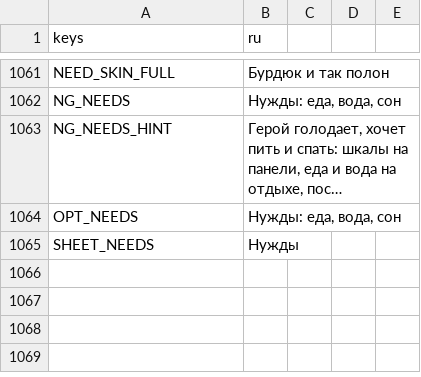
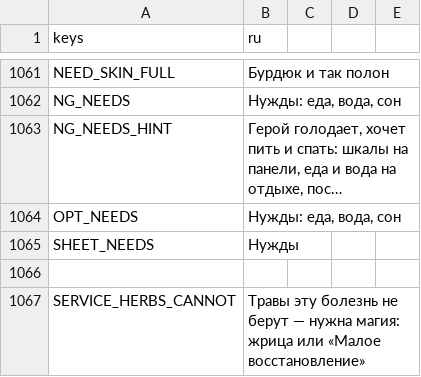
Before and after one commit to rapotekhin/dnd_llm, a CSV file: game/localization/strings.csv, drawn as a sheet; only a part is shown, gaps mark what is left out; long unchanged cells end in ….

```diff
--- a/game/localization/strings.csv
+++ b/game/localization/strings.csv
@@ -1069 +1069,3 @@ OPT_NEEDS,"Нужды: еда, вода, сон"
 SHEET_NEEDS,Нужды
+
+SERVICE_HERBS_CANNOT,"Травы эту болезнь не берут — нужна магия: жрица или «Малое восстановление»"
```
Also changed, not shown: 44 other files.
